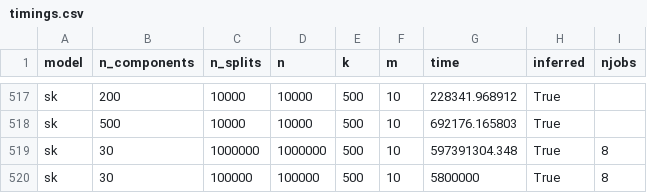
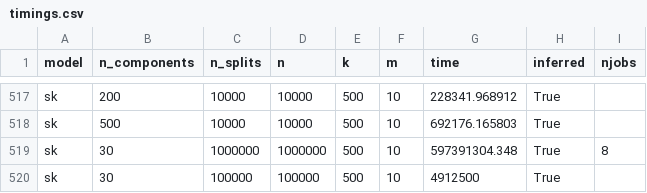
Before and after one commit to Sm00thix/IKPLS, a CSV file: timings/timings.csv, drawn as a sheet; only a part is shown, gaps mark what is left out.

Commit message:
timings update

```diff
--- a/timings/timings.csv
+++ b/timings/timings.csv
@@ -519,2 +519,2 @@ sk,500,10000,10000,500,10,692176.165803,True
 sk,30,1000000,1000000,500,10,597391304.348,True,8
-sk,30,100000,100000,500,10,5800000,True,8
+sk,30,100000,100000,500,10,4912500,True
```
Also changed, not shown: 2 other files.
